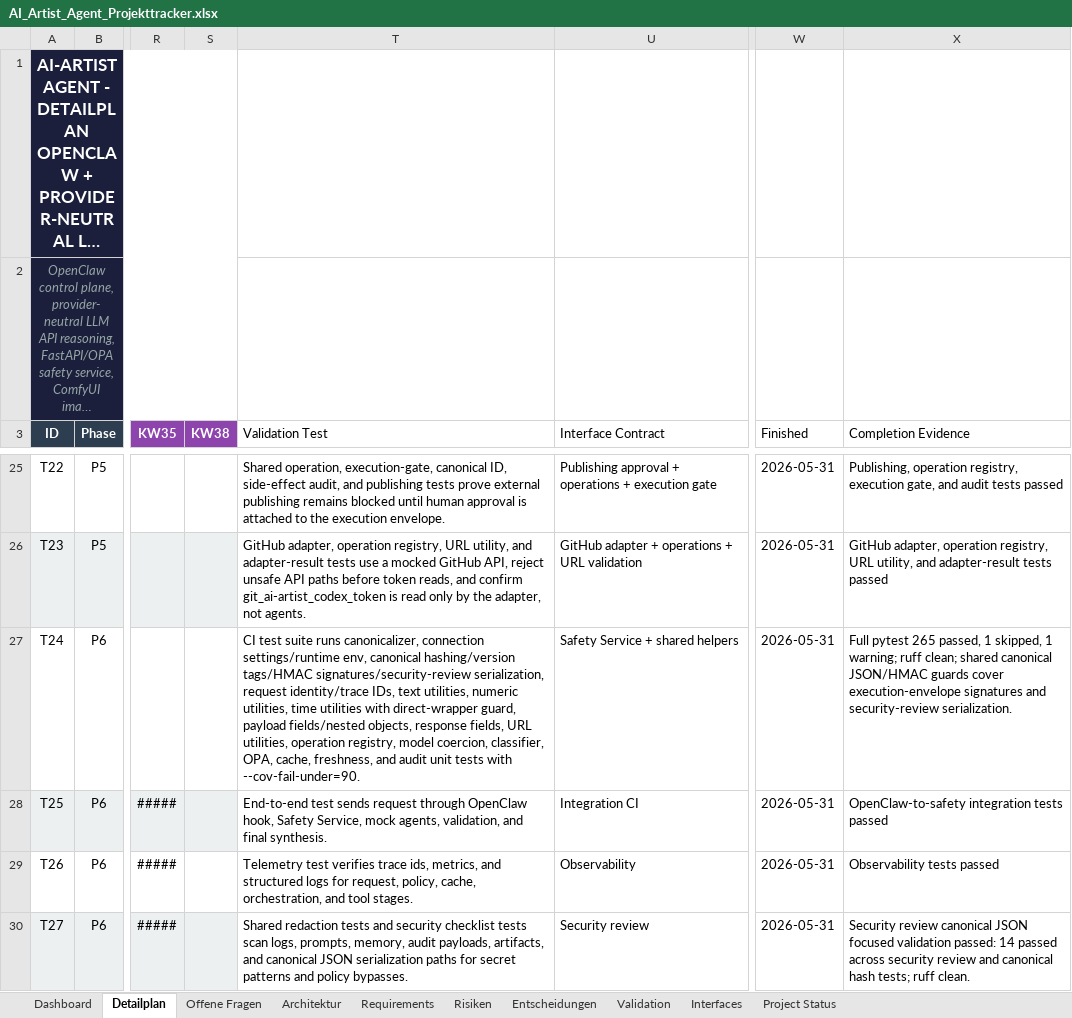
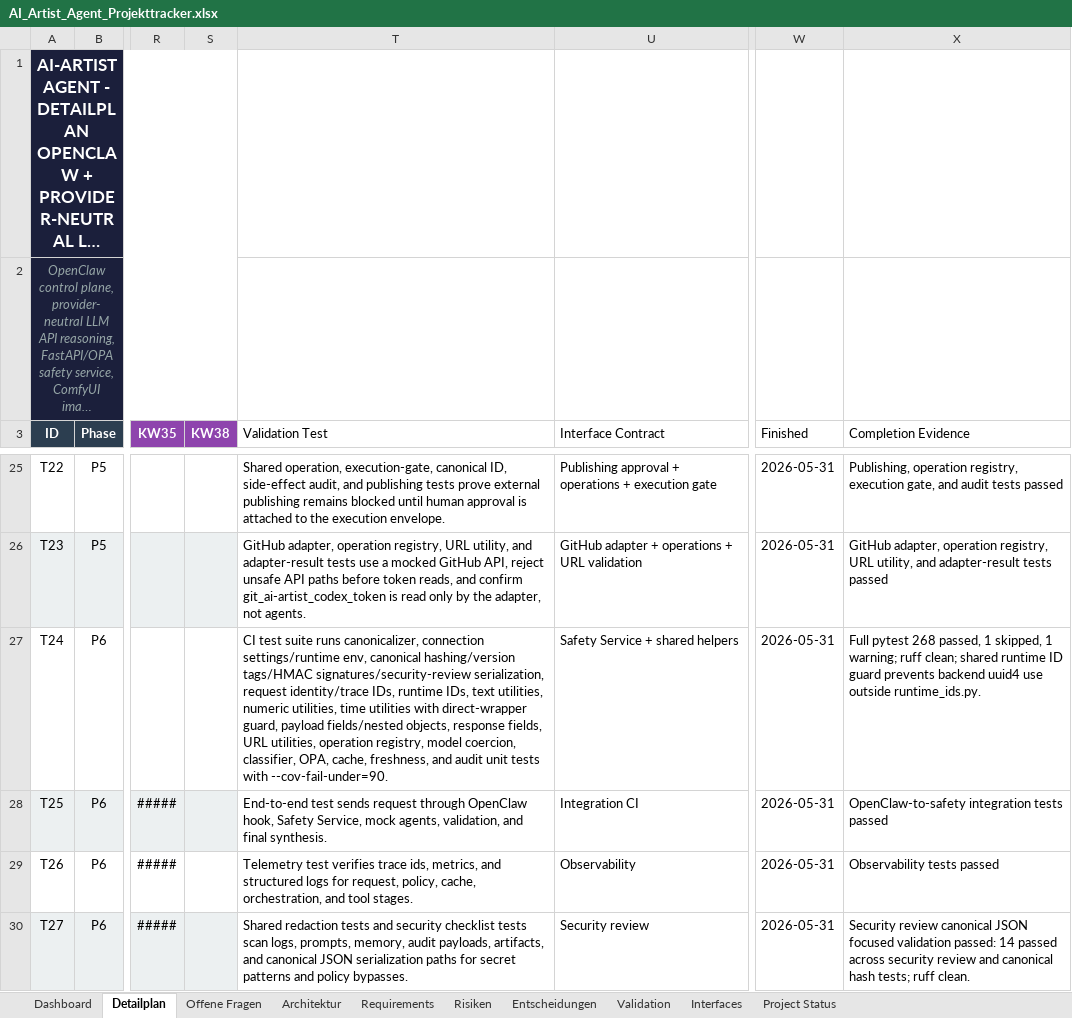
Before and after one commit to artprof964/AI-Artist, an Excel workbook: AI_Artist_Agent_Projekttracker.xlsx, sheet Detailplan, drawn as a sheet; only a part is shown, gaps mark what is left out; long unchanged cells end in …; values as stored, in another font and other column widths than the file's, no borders; the diff names each change by its address in the sheet, - before the commit and + after, or states it on an @@ line.

```diff
--- a/AI_Artist_Agent_Projekttracker.xlsx (sheet Detailplan)
+++ b/AI_Artist_Agent_Projekttracker.xlsx (sheet Detailplan)
-T27 (Validation Test): …identity/trace IDs, text utilities,…
+T27 (Validation Test): …identity/trace IDs, runtime IDs, text utilities,…
-X27 (Completion Evidence): Full pytest 265 passed, 1 skipped, 1 warning; ruff clean; shared canonical JSON/HMAC guards cover execution-envelope signatures and security-review serialization.
+X27 (Completion Evidence): Full pytest 268 passed, 1 skipped, 1 warning; ruff clean; shared runtime ID guard prevents backend uuid4 use outside runtime_ids.py.
```
Also changed, not shown: sheet Validation, sheet Project Status, 16 other files.
